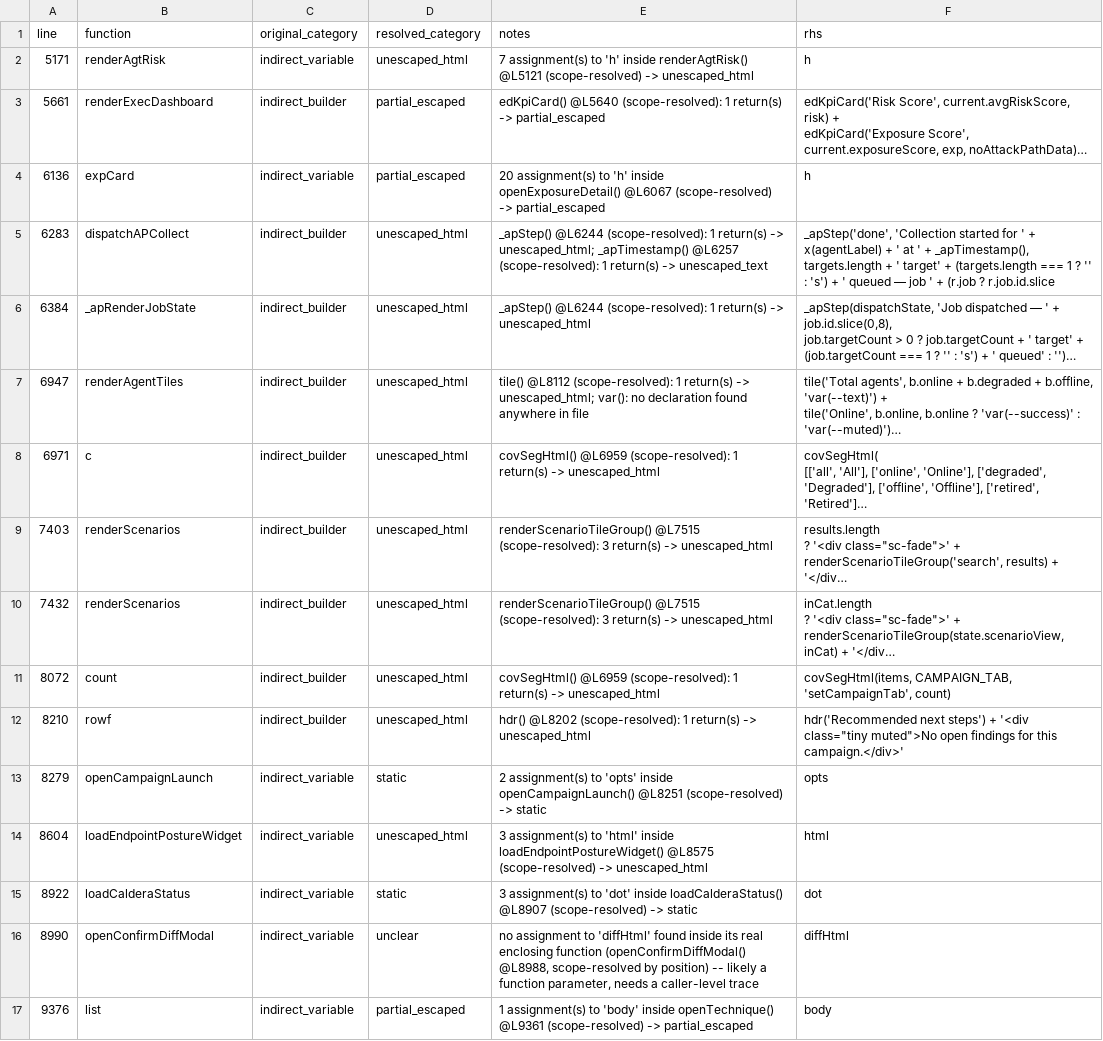
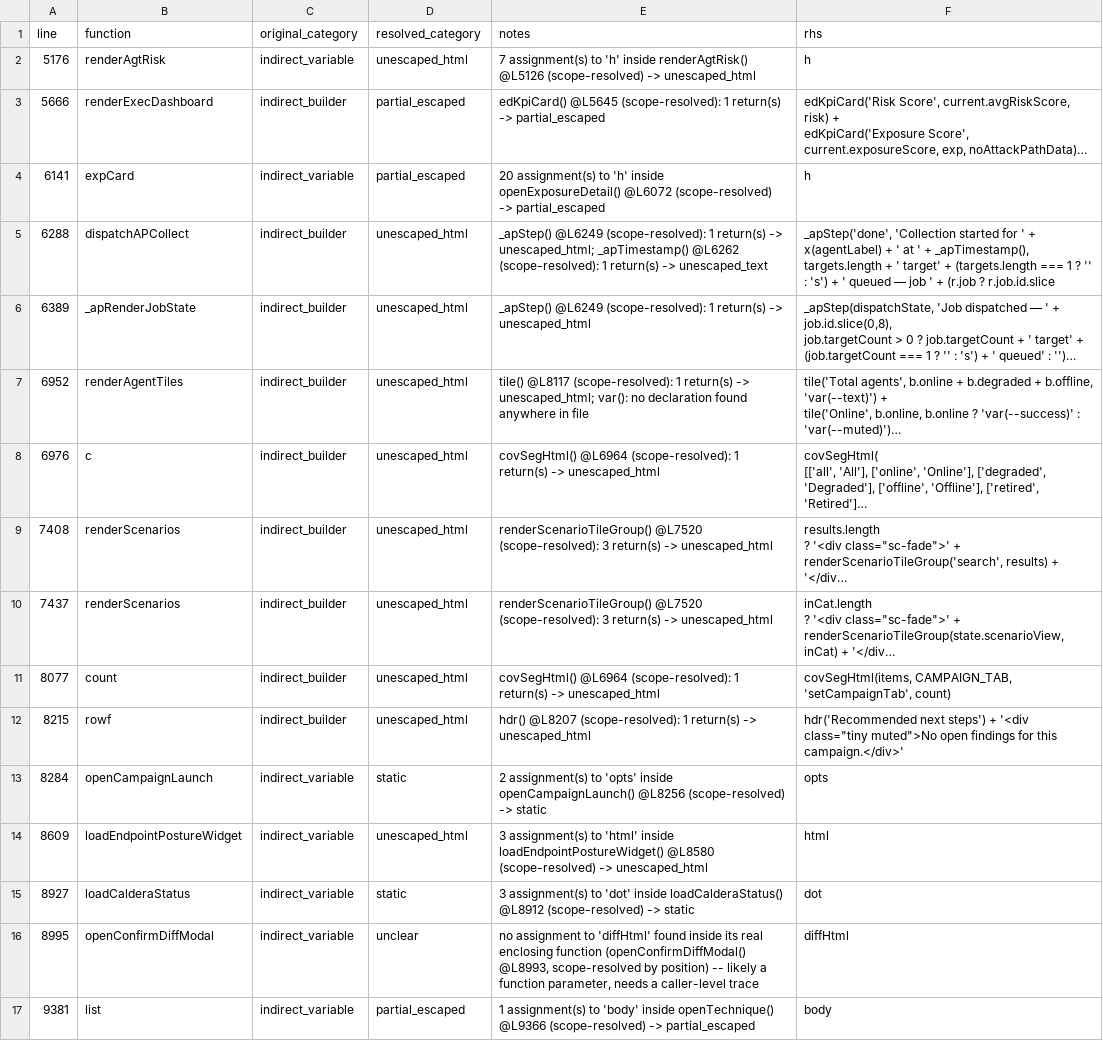
Before and after one commit to mhsse213es/BAS, a CSV file: security/g1/G1_INDIRECT_SINK_TRACE.csv, drawn as a sheet; only a part is shown; long unchanged cells end in …; the diff covers the shown part only; the diff names each change by its address in the sheet, - before the commit and + after, or states it on an @@ line.

```diff
--- a/security/g1/G1_INDIRECT_SINK_TRACE.csv
+++ b/security/g1/G1_INDIRECT_SINK_TRACE.csv
-A2 (line): 5171
+A2 (line): 5176
-E2 (notes): …inside renderAgtRisk() @L5121 (scope-resolved) ->…
+E2 (notes): …inside renderAgtRisk() @L5126 (scope-resolved) ->…
-A3 (line): 5661
+A3 (line): 5666
-E3 (notes): edKpiCard() @L5640 (scope-resolved): 1…
+E3 (notes): edKpiCard() @L5645 (scope-resolved): 1…
-A4 (line): 6136
+A4 (line): 6141
-E4 (notes): …inside openExposureDetail() @L6067 (scope-resolved) ->…
+E4 (notes): …inside openExposureDetail() @L6072 (scope-resolved) ->…
-A5 (line): 6283
+A5 (line): 6288
-E5 (notes): _apStep() @L6244 (scope-resolved): 1 return(s) -> unescaped_html; _apTimestamp() @L6257 (scope-resolved): 1…
+E5 (notes): _apStep() @L6249 (scope-resolved): 1 return(s) -> unescaped_html; _apTimestamp() @L6262 (scope-resolved): 1…
-A6 (line): 6384
+A6 (line): 6389
-E6 (notes): _apStep() @L6244 (scope-resolved): 1…
+E6 (notes): _apStep() @L6249 (scope-resolved): 1…
-A7 (line): 6947
+A7 (line): 6952
-E7 (notes): tile() @L8112 (scope-resolved): 1…
+E7 (notes): tile() @L8117 (scope-resolved): 1…
-A8 (line): 6971
+A8 (line): 6976
-E8 (notes): covSegHtml() @L6959 (scope-resolved): 1…
+E8 (notes): covSegHtml() @L6964 (scope-resolved): 1…
-A9 (line): 7403
+A9 (line): 7408
-E9:E10 (notes): renderScenarioTileGroup() @L7515 (scope-resolved): 3…
+E9:E10 (notes): renderScenarioTileGroup() @L7520 (scope-resolved): 3…
-A10 (line): 7432
+A10 (line): 7437
-A11 (line): 8072
+A11 (line): 8077
-E11 (notes): covSegHtml() @L6959 (scope-resolved): 1…
+E11 (notes): covSegHtml() @L6964 (scope-resolved): 1…
-A12 (line): 8210
+A12 (line): 8215
-E12 (notes): hdr() @L8202 (scope-resolved): 1…
+E12 (notes): hdr() @L8207 (scope-resolved): 1…
-A13 (line): 8279
+A13 (line): 8284
-E13 (notes): …inside openCampaignLaunch() @L8251 (scope-resolved) ->…
+E13 (notes): …inside openCampaignLaunch() @L8256 (scope-resolved) ->…
-A14 (line): 8604
+A14 (line): 8609
-E14 (notes): …inside loadEndpointPostureWidget() @L8575 (scope-resolved) ->…
+E14 (notes): …inside loadEndpointPostureWidget() @L8580 (scope-resolved) ->…
-A15 (line): 8922
+A15 (line): 8927
-E15 (notes): …inside loadCalderaStatus() @L8907 (scope-resolved) ->…
+E15 (notes): …inside loadCalderaStatus() @L8912 (scope-resolved) ->…
-A16 (line): 8990
+A16 (line): 8995
-E16 (notes): …function (openConfirmDiffModal() @L8988, scope-resolved by…
+E16 (notes): …function (openConfirmDiffModal() @L8993, scope-resolved by…
-A17 (line): 9376
+A17 (line): 9381
-E17 (notes): …inside openTechnique() @L9361 (scope-resolved) ->…
+E17 (notes): …inside openTechnique() @L9366 (scope-resolved) ->…
```
Also changed, not shown: 75 edited cells elsewhere in this file, security/g1/G1_FINAL_CLASSIFICATION.csv, security/g1/G1_INNERHTML_SINK_INVENTORY.csv, 6 other files.
